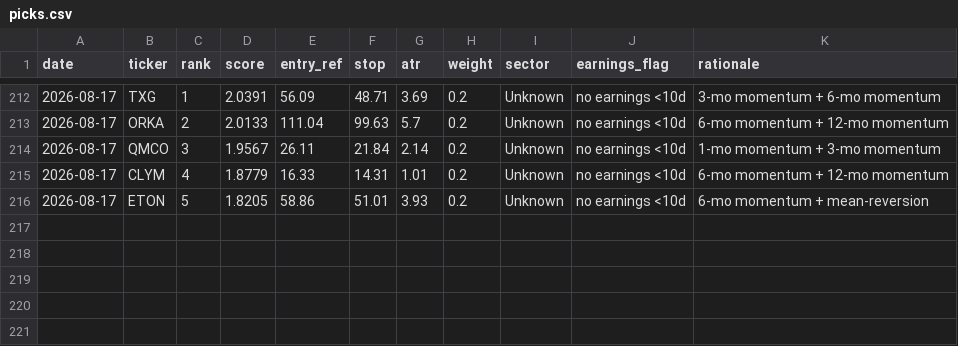
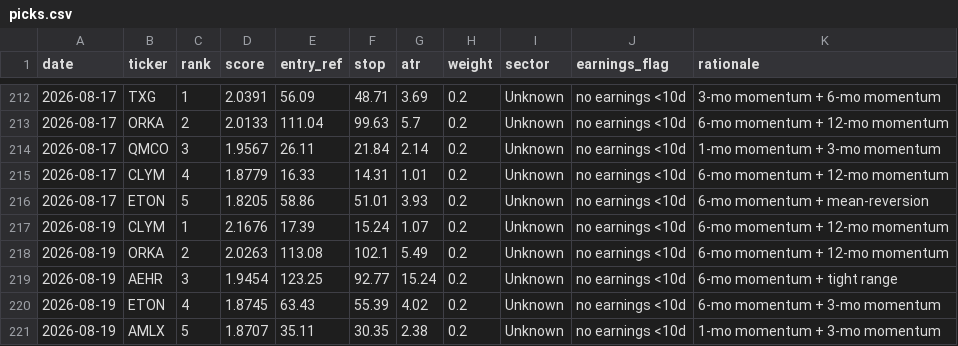
Before and after one commit to EeroP7/1, a CSV file: output_data/picks.csv, drawn as a sheet; only a part is shown, gaps mark what is left out.

Commit message:
journal: daily picks 2026-08-19

```diff
--- a/output_data/picks.csv
+++ b/output_data/picks.csv
@@ -216 +216,6 @@ date,ticker,rank,score,entry_ref,stop,atr,weight,sector,earnings_flag,rationale
 2026-08-17,ETON,5,1.8205,58.86,51.01,3.93,0.2,Unknown,no earnings <10d,6-mo momentum + mean-reversion
+2026-08-19,CLYM,1,2.1676,17.39,15.24,1.07,0.2,Unknown,no earnings <10d,6-mo momentum + 12-mo momentum
+2026-08-19,ORKA,2,2.0263,113.08,102.1,5.49,0.2,Unknown,no earnings <10d,6-mo momentum + 12-mo momentum
+2026-08-19,AEHR,3,1.9454,123.25,92.77,15.24,0.2,Unknown,no earnings <10d,6-mo momentum + tight range
+2026-08-19,ETON,4,1.8745,63.43,55.39,4.02,0.2,Unknown,no earnings <10d,6-mo momentum + 3-mo momentum
+2026-08-19,AMLX,5,1.8707,35.11,30.35,2.38,0.2,Unknown,no earnings <10d,1-mo momentum + 3-mo momentum
```
Also changed, not shown: output_data/journal.csv.
